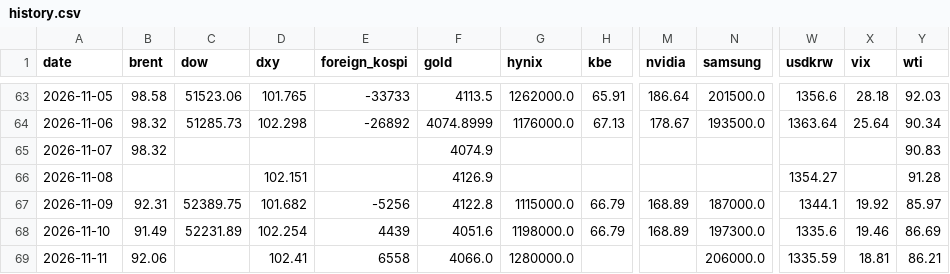
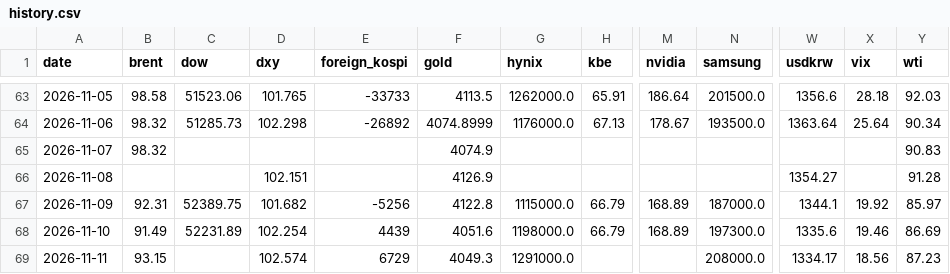
Before and after one commit to chkchp0702-spec/market-strategy-report, a CSV file: market/history.csv, drawn as a sheet; only a part is shown, gaps mark what is left out; the diff names each change by its address in the sheet, - before the commit and + after, or states it on an @@ line.

```diff
--- a/market/history.csv
+++ b/market/history.csv
-B69 (brent): 92.06
+B69 (brent): 93.15
-D69 (dxy): 102.41
+D69 (dxy): 102.574
-E69 (foreign_kospi): 6558
+E69 (foreign_kospi): 6729
-F69 (gold): 4066.0
+F69 (gold): 4049.3
-G69 (hynix): 1280000.0
+G69 (hynix): 1291000.0
-N69 (samsung): 206000.0
+N69 (samsung): 208000.0
-W69 (usdkrw): 1335.59
+W69 (usdkrw): 1334.17
-X69 (vix): 18.81
+X69 (vix): 18.56
-Y69 (wti): 86.21
+Y69 (wti): 87.23
```
Also changed, not shown: 14 other files.
